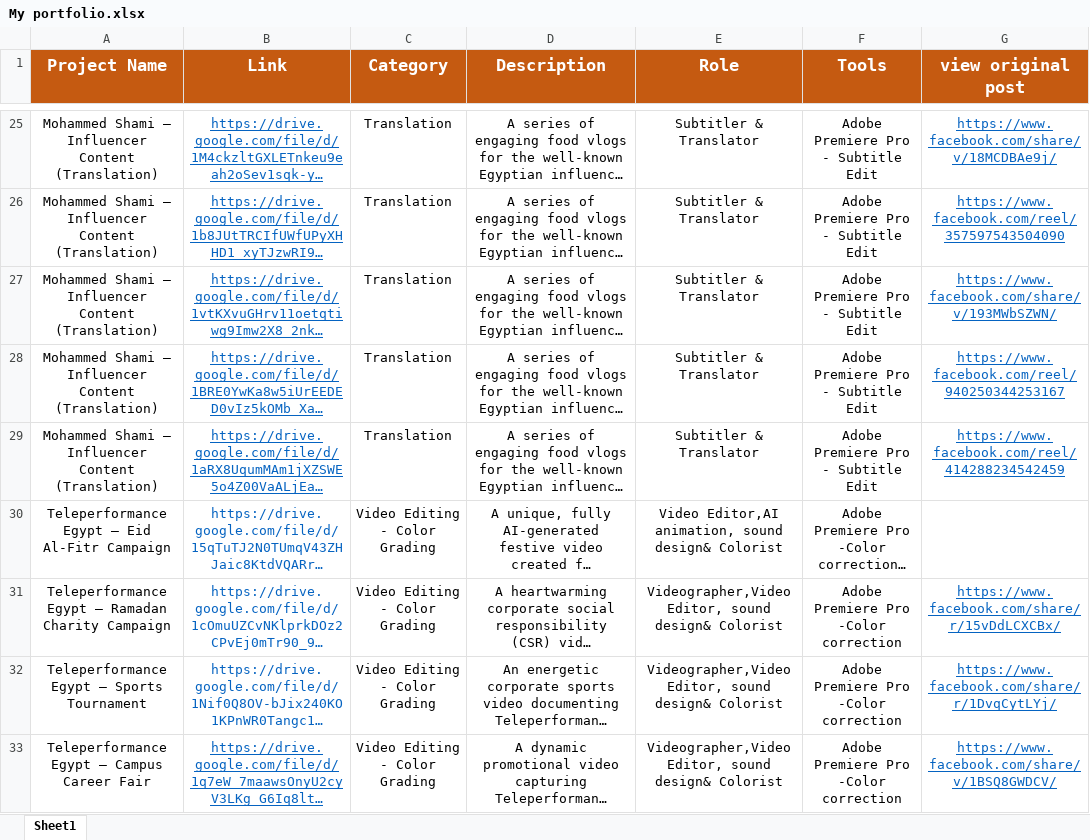
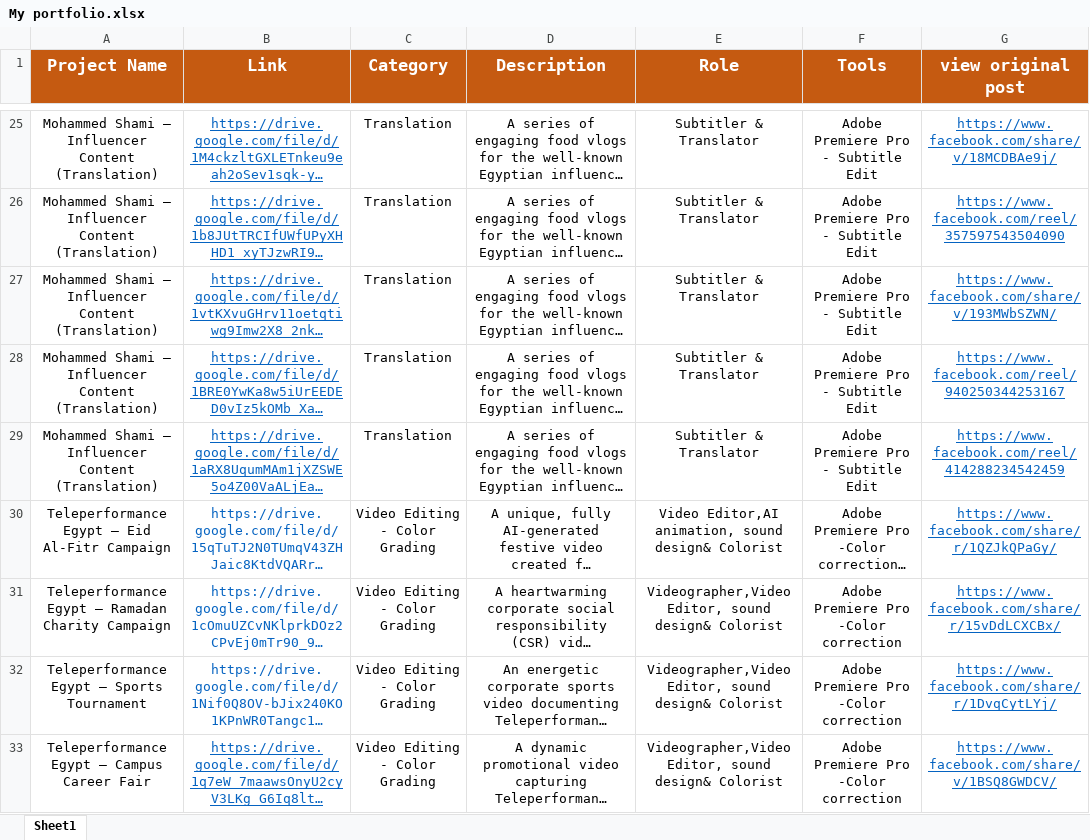
Before and after one commit to em99ve-cyber/IslamAli, an Excel workbook: My portfolio.xlsx, sheet Sheet1, drawn as a sheet; only a part is shown, gaps mark what is left out; long unchanged cells end in …; values as stored, in another font and other column widths than the file's, no borders; the diff names each change by its address in the sheet, - before the commit and + after, or states it on an @@ line.

```diff
--- a/My portfolio.xlsx (sheet Sheet1)
+++ b/My portfolio.xlsx (sheet Sheet1)
-G30 (view original post): (empty)
+G30 (view original post): https://www.facebook.com/share/r/1QZJkQPaGy/
```
Also changed, not shown: 4 other files.
